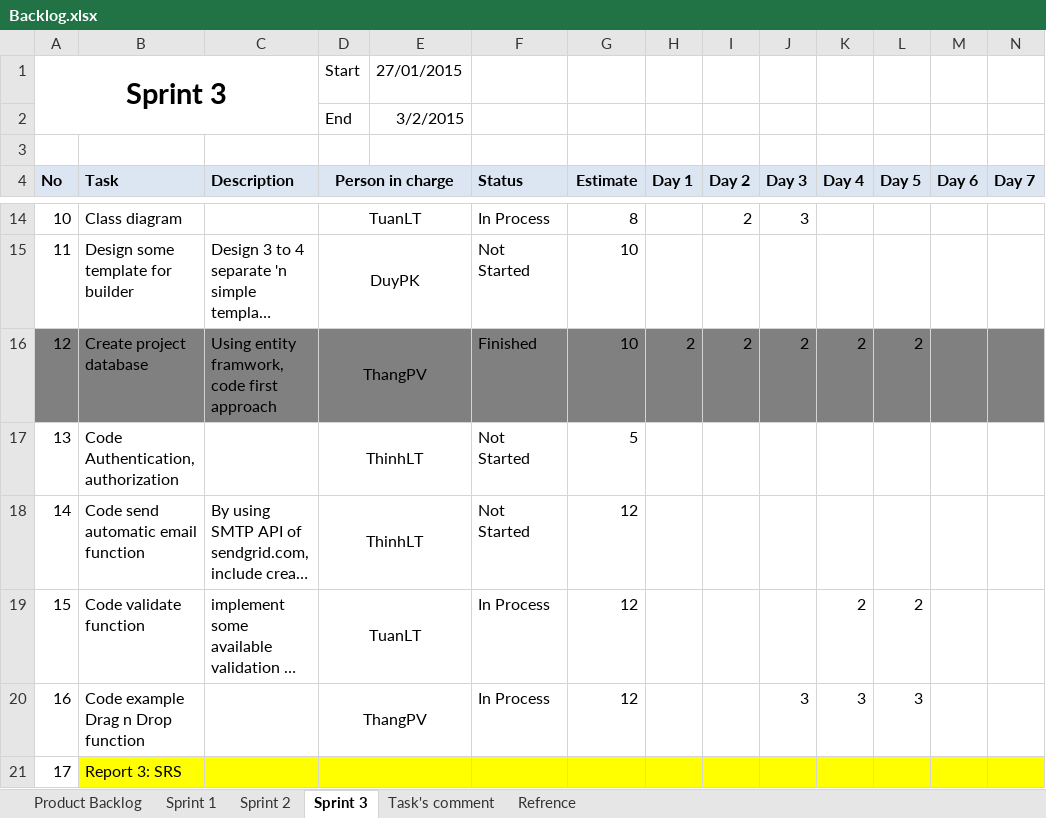
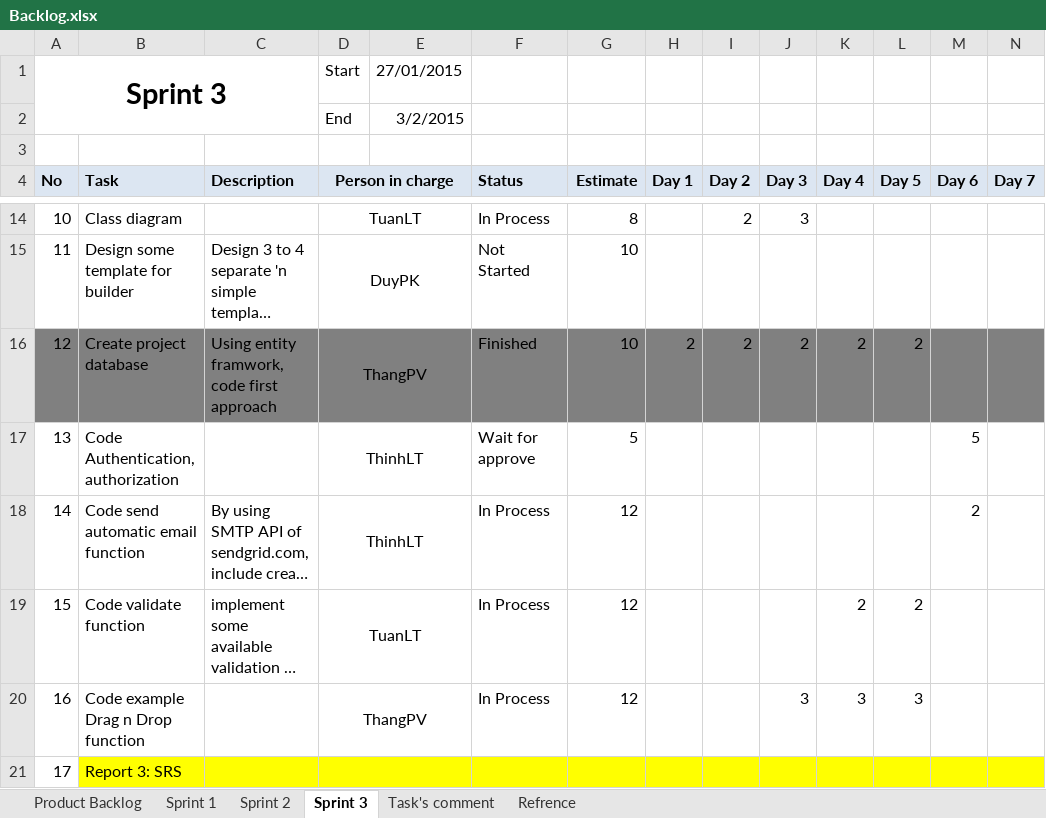
Before and after one commit to phamvanthang310/caps-team7-fu, an Excel workbook: Document/Backlog.xlsx, sheet Sprint 3, drawn as a sheet; only a part is shown, gaps mark what is left out; long unchanged cells end in …; values as stored, in another font and other column widths than the file's, no borders; the diff names each change by its address in the sheet, - before the commit and + after, or states it on an @@ line.

```diff
--- a/Document/Backlog.xlsx (sheet Sprint 3)
+++ b/Document/Backlog.xlsx (sheet Sprint 3)
-F17 (Status): Not Started
+F17 (Status): Wait for approve
-M17 (Day 6): (empty)
+M17 (Day 6): 5
-F18 (Status): Not Started
+F18 (Status): In Process
-M18 (Day 6): (empty)
+M18 (Day 6): 2
```
